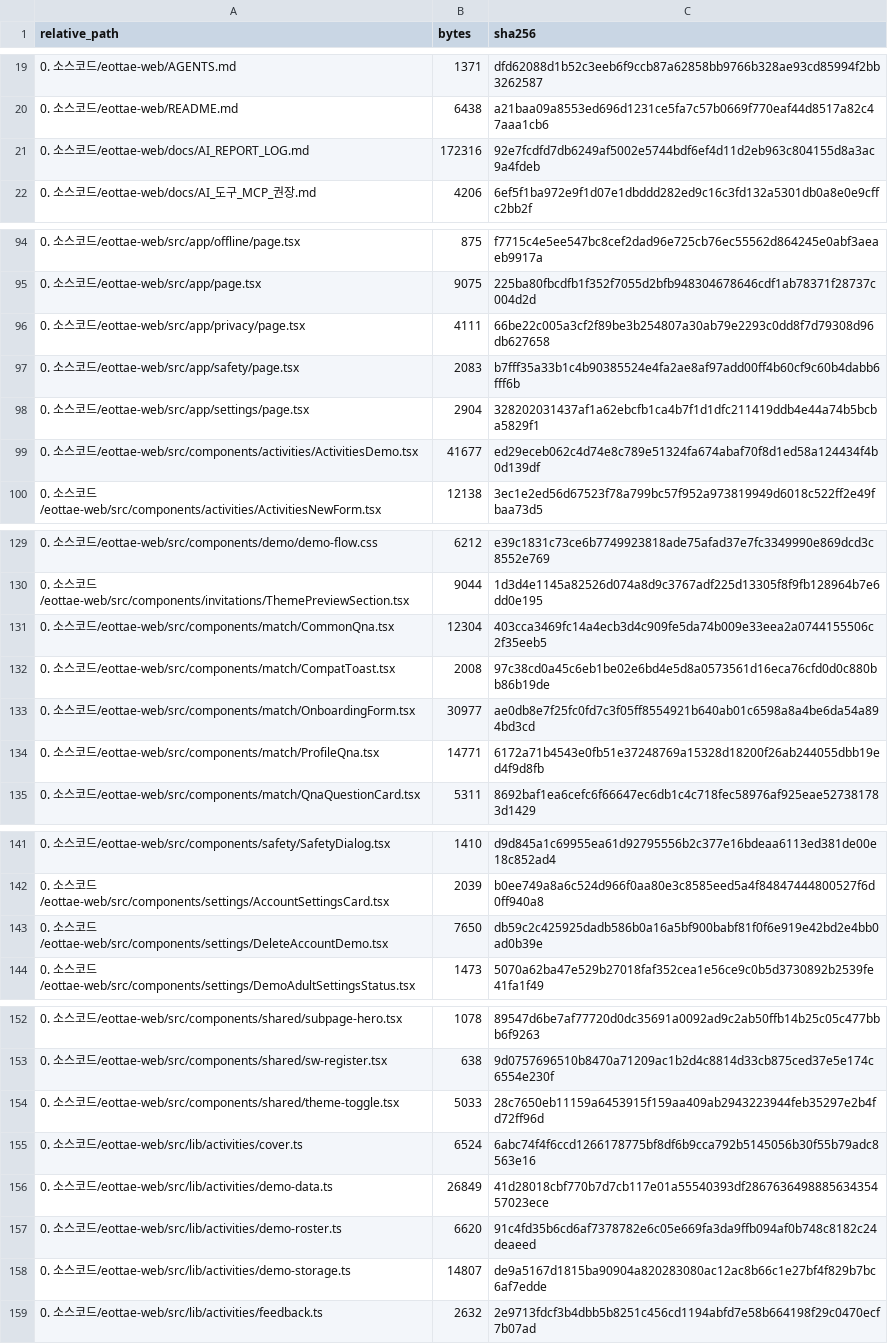
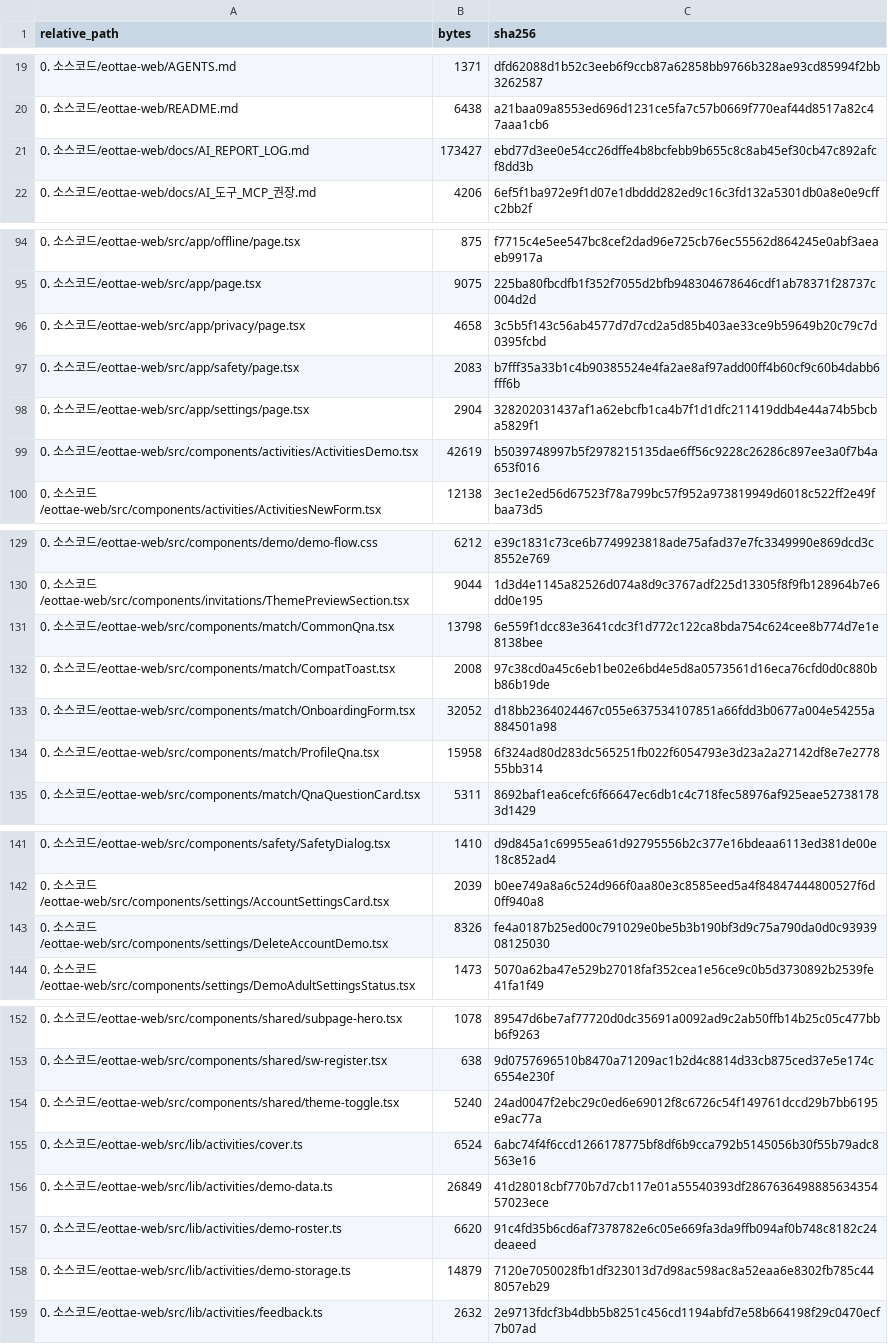
Before and after one commit to sterran123/eottae, a CSV file: FILE_INDEX.csv, drawn as a sheet; only a part is shown, gaps mark what is left out; the diff covers the shown part only.

```diff
--- a/FILE_INDEX.csv
+++ b/FILE_INDEX.csv
@@ -20,3 +20,3 @@
 0. 소스코드/eottae-web/README.md,6438,a21baa09a8553ed696d1231ce5fa7c57b0669f770eaf44d8517a82c47aaa1cb6
-0. 소스코드/eottae-web/docs/AI_REPORT_LOG.md,172316,92e7fcdfd7db6249af5002e5744bdf6ef4d11d2eb963c804155d8a3ac9a4fdeb
+0. 소스코드/eottae-web/docs/AI_REPORT_LOG.md,173427,ebd77d3ee0e54cc26dffe4b8bcfebb9b655c8c8ab45ef30cb47c892afcf8dd3b
 0. 소스코드/eottae-web/docs/AI_도구_MCP_권장.md,4206,6ef5f1ba972e9f1d07e1dbddd282ed9c16c3fd132a5301db0a8e0e9cffc2bb2f
@@ -95,6 +95,6 @@
 0. 소스코드/eottae-web/src/app/page.tsx,9075,225ba80fbcdfb1f352f7055d2bfb948304678646cdf1ab78371f28737c004d2d
-0. 소스코드/eottae-web/src/app/privacy/page.tsx,4111,66be22c005a3cf2f89be3b254807a30ab79e2293c0dd8f7d79308d96db627658
+0. 소스코드/eottae-web/src/app/privacy/page.tsx,4658,3c5b5f143c56ab4577d7d7cd2a5d85b403ae33ce9b59649b20c79c7d0395fcbd
 0. 소스코드/eottae-web/src/app/safety/page.tsx,2083,b7fff35a33b1c4b90385524e4fa2ae8af97add00ff4b60cf9c60b4dabb6fff6b
 0. 소스코드/eottae-web/src/app/settings/page.tsx,2904,328202031437af1a62ebcfb1ca4b7f1d1dfc211419ddb4e44a74b5bcba5829f1
-0. 소스코드/eottae-web/src/components/activities/ActivitiesDemo.tsx,41677,ed29eceb062c4d74e8c789e51324fa674abaf70f8d1ed58a124434f4b0d139df
+0. 소스코드/eottae-web/src/components/activities/ActivitiesDemo.tsx,42619,b5039748997b5f2978215135dae6ff56c9228c26286c897ee3a0f7b4a653f016
 0. 소스코드/eottae-web/src/components/activities/ActivitiesNewForm.tsx,12138,3ec1e2ed56d67523f78a799bc57f952a973819949d6018c522ff2e49fbaa73d5
@@ -130,6 +130,6 @@
 0. 소스코드/eottae-web/src/components/invitations/ThemePreviewSection.tsx,9044,1d3d4e1145a82526d074a8d9c3767adf225d13305f8f9fb128964b7e6dd0e195
-0. 소스코드/eottae-web/src/components/match/CommonQna.tsx,12304,403cca3469fc14a4ecb3d4c909fe5da74b009e33eea2a0744155506c2f35eeb5
+0. 소스코드/eottae-web/src/components/match/CommonQna.tsx,13798,6e559f1dcc83e3641cdc3f1d772c122ca8bda754c624cee8b774d7e1e8138bee
 0. 소스코드/eottae-web/src/components/match/CompatToast.tsx,2008,97c38cd0a45c6eb1be02e6bd4e5d8a0573561d16eca76cfd0d0c880bb86b19de
-0. 소스코드/eottae-web/src/components/match/OnboardingForm.tsx,30977,ae0db8e7f25fc0fd7c3f05ff8554921b640ab01c6598a8a4be6da54a894bd3cd
-0. 소스코드/eottae-web/src/components/match/ProfileQna.tsx,14771,6172a71b4543e0fb51e37248769a15328d18200f26ab244055dbb19ed4f9d8fb
+0. 소스코드/eottae-web/src/components/match/OnboardingForm.tsx,32052,d18bb2364024467c055e637534107851a66fdd3b0677a004e54255a884501a98
+0. 소스코드/eottae-web/src/components/match/ProfileQna.tsx,15958,6f324ad80d283dc565251fb022f6054793e3d23a2a27142df8e7e277855bb314
 0. 소스코드/eottae-web/src/components/match/QnaQuestionCard.tsx,5311,8692baf1ea6cefc6f66647ec6db1c4c718fec58976af925eae527381783d1429
@@ -142,3 +142,3 @@
 0. 소스코드/eottae-web/src/components/settings/AccountSettingsCard.tsx,2039,b0ee749a8a6c524d966f0aa80e3c8585eed5a4f84847444800527f6d0ff940a8
-0. 소스코드/eottae-web/src/components/settings/DeleteAccountDemo.tsx,7650,db59c2c425925dadb586b0a16a5bf900babf81f0f6e919e42bd2e4bb0ad0b39e
+0. 소스코드/eottae-web/src/components/settings/DeleteAccountDemo.tsx,8326,fe4a0187b25ed00c791029e0be5b3b190bf3d9c75a790da0d0c9393908125030
 0. 소스코드/eottae-web/src/components/settings/DemoAdultSettingsStatus.tsx,1473,5070a62ba47e529b27018faf352cea1e56ce9c0b5d3730892b2539fe41fa1f49
@@ -153,3 +153,3 @@
 0. 소스코드/eottae-web/src/components/shared/sw-register.tsx,638,9d0757696510b8470a71209ac1b2d4c8814d33cb875ced37e5e174c6554e230f
-0. 소스코드/eottae-web/src/components/shared/theme-toggle.tsx,5033,28c7650eb11159a6453915f159aa409ab2943223944feb35297e2b4fd72ff96d
+0. 소스코드/eottae-web/src/components/shared/theme-toggle.tsx,5240,24ad0047f2ebc29c0ed6e69012f8c6726c54f149761dccd29b7bb6195e9ac77a
 0. 소스코드/eottae-web/src/lib/activities/cover.ts,6524,6abc74f4f6ccd1266178775bf8df6b9cca792b5145056b30f55b79adc8563e16
@@ -157,3 +157,3 @@
 0. 소스코드/eottae-web/src/lib/activities/demo-roster.ts,6620,91c4fd35b6cd6af7378782e6c05e669fa3da9ffb094af0b748c8182c24deaeed
-0. 소스코드/eottae-web/src/lib/activities/demo-storage.ts,14807,de9a5167d1815ba90904a820283080ac12ac8b66c1e27bf4f829b7bc6af7edde
+0. 소스코드/eottae-web/src/lib/activities/demo-storage.ts,14879,7120e7050028fb1df323013d7d98ac598ac8a52eaa6e8302fb785c448057eb29
 0. 소스코드/eottae-web/src/lib/activities/feedback.ts,2632,2e9713fdcf3b4dbb5b8251c456cd1194abfd7e58b664198f29c0470ecf7b07ad
```
Also changed, not shown: 4 edited cells elsewhere in this file, 12 other files.
